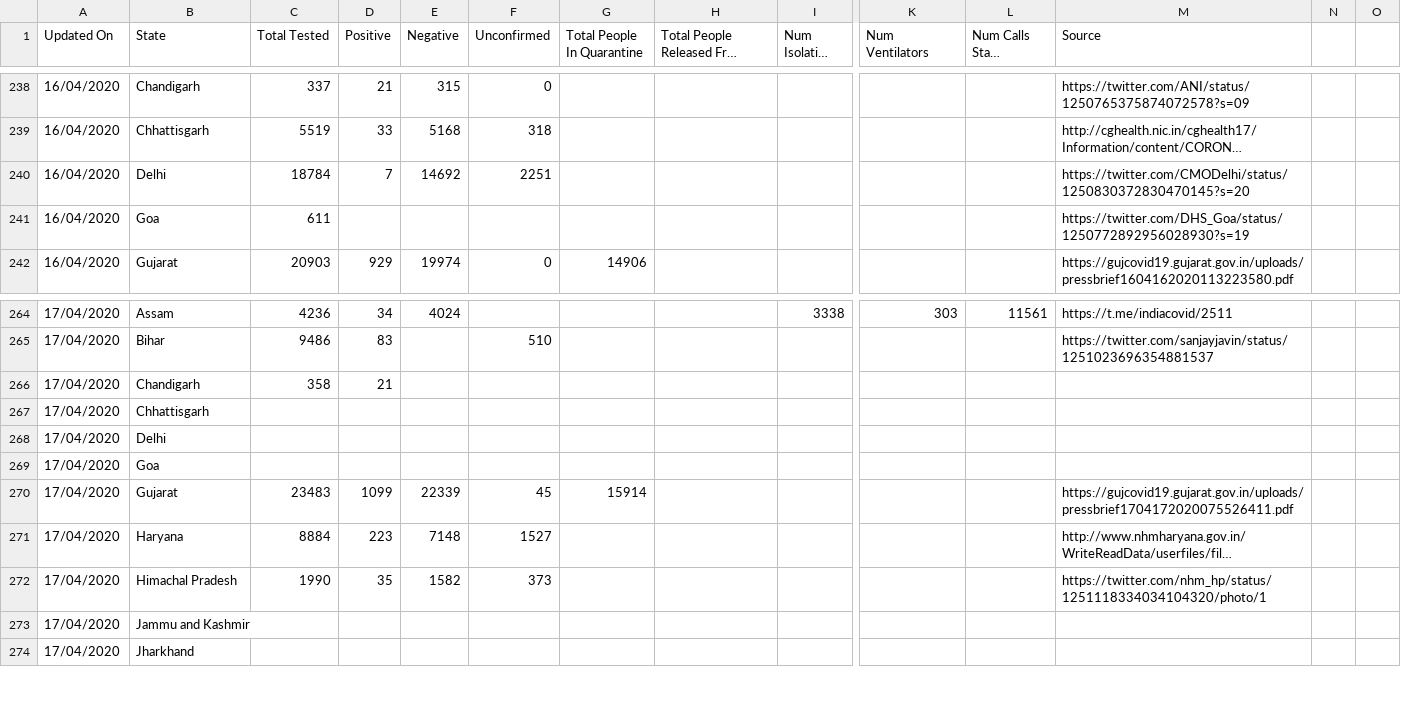
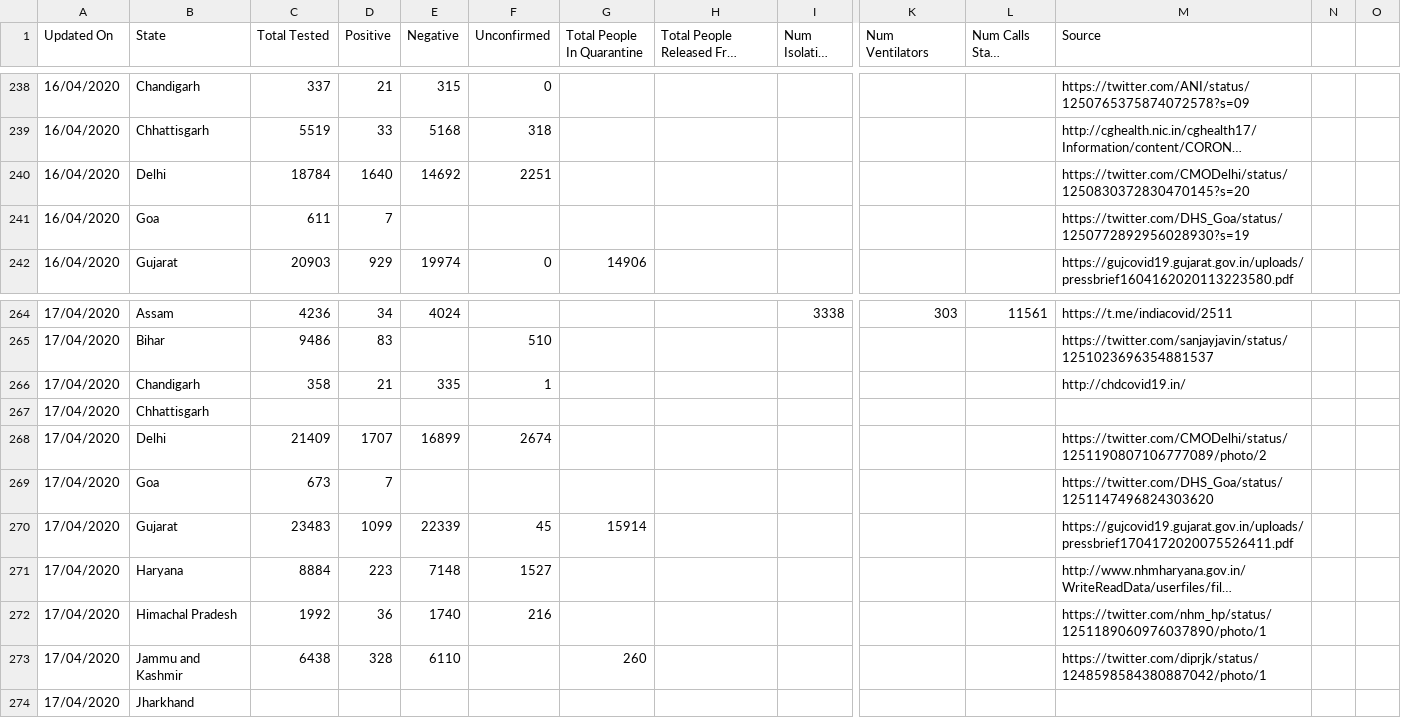
Before and after one commit to shuklaayush/api, a CSV file: daily_csv/2020-04-17/statewise_tested_numbers_data.csv, drawn as a sheet; only a part is shown, gaps mark what is left out; long unchanged cells end in …; removed rows and columns are numbered as before the commit, all else as after; rows hold the shown columns only; the diff names each change by its address in the sheet, - before the commit and + after, or states it on an @@ line.

Commit message:
data updated on - Fri Apr 17 17:09:30 UTC 2020

```diff
--- a/daily_csv/2020-04-17/statewise_tested_numbers_data.csv
+++ b/daily_csv/2020-04-17/statewise_tested_numbers_data.csv
-D240 (Positive): 7
+D240 (Positive): 1640
-D241 (Positive): (empty)
+D241 (Positive): 7
-E266 (Negative): (empty)
+E266 (Negative): 335
-F266 (Unconfirmed): (empty)
+F266 (Unconfirmed): 1
-M266 (Source): (empty)
+M266 (Source): http://chdcovid19.in/
-row 268: 17/04/2020 | Delhi
+row 268: 17/04/2020 | Delhi | 21409 | 1707 | 16899 | 2674 |  |  |  |  |  | https://twitter.com/CMODelhi/status/1251190807106777089/photo/2
-C269 (Total Tested): (empty)
+C269 (Total Tested): 673
-D269 (Positive): (empty)
+D269 (Positive): 7
-M269 (Source): (empty)
+M269 (Source): https://twitter.com/DHS_Goa/status/1251147496824303620
-C272 (Total Tested): 1990
+C272 (Total Tested): 1992
-D272 (Positive): 35
+D272 (Positive): 36
-E272 (Negative): 1582
+E272 (Negative): 1740
-F272 (Unconfirmed): 373
+F272 (Unconfirmed): 216
-M272 (Source): https://twitter.com/nhm_hp/status/1251118334034104320/photo/1
+M272 (Source): https://twitter.com/nhm_hp/status/1251189060976037890/photo/1
-row 273: 17/04/2020 | Jammu and Kashmir
+row 273: 17/04/2020 | Jammu and Kashmir | 6438 | 328 | 6110 |  | 260 |  |  |  |  | https://twitter.com/diprjk/status/1248598584380887042/photo/1
```
Also changed, not shown: daily_csv/latest/statewise_tested_numbers_data.csv, 1 other file.
